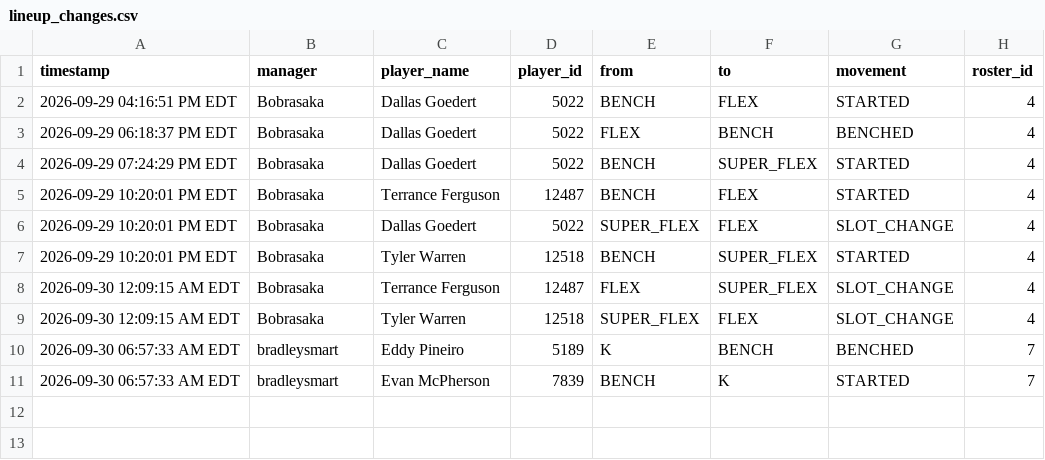
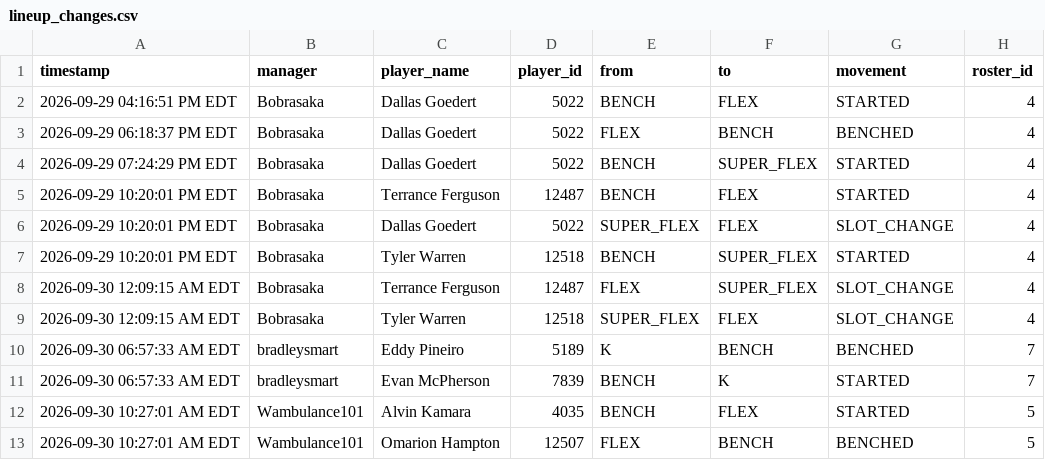
Before and after one commit to FatSquirrel57/sleeper-lineup-tracker, a CSV file: lineup_changes.csv, drawn as a sheet.

```diff
--- a/lineup_changes.csv
+++ b/lineup_changes.csv
@@ -11 +11,3 @@ timestamp,manager,player_name,player_id,from,to,movement,roster_id
 2026-09-30 06:57:33 AM EDT,bradleysmart,Evan McPherson,7839,BENCH,K,STARTED,7
+2026-09-30 10:27:01 AM EDT,Wambulance101,Alvin Kamara,4035,BENCH,FLEX,STARTED,5
+2026-09-30 10:27:01 AM EDT,Wambulance101,Omarion Hampton,12507,FLEX,BENCH,BENCHED,5
```
Also changed, not shown: 1 other file.
